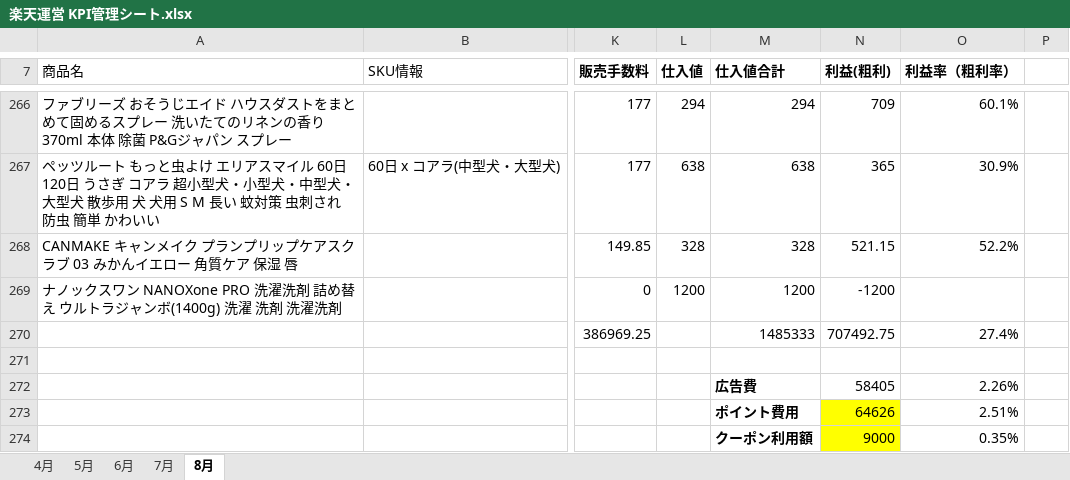
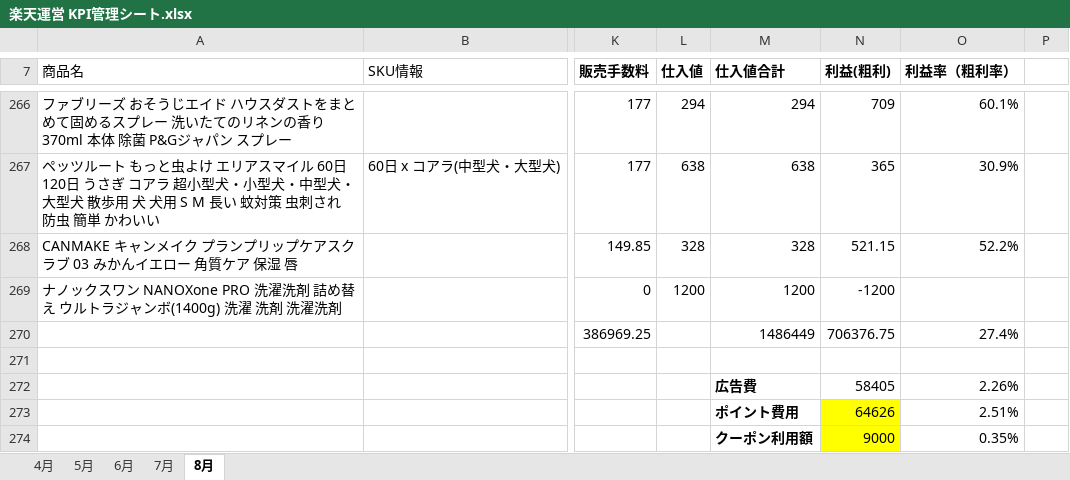
Before and after one commit to houzyou777-creator/inventory-management, an Excel workbook: MomijiStore_OS/02_Analytics/SourceData/楽天運営 KPI管理シート.xlsx, sheet 8月, drawn as a sheet; only a part is shown, gaps mark what is left out; values as stored, in another font and other column widths than the file's, no borders; the diff covers the shown part only; the diff names each change by its address in the sheet, - before the commit and + after, or states it on an @@ line.

```diff
--- a/MomijiStore_OS/02_Analytics/SourceData/楽天運営 KPI管理シート.xlsx (sheet 8月)
+++ b/MomijiStore_OS/02_Analytics/SourceData/楽天運営 KPI管理シート.xlsx (sheet 8月)
-M270 (仕入値合計): 1485333
+M270 (仕入値合計): 1486449
-N270 (利益(粗利)): 707492.75
+N270 (利益(粗利)): 706376.75
```
Also changed, not shown: 16 edited cells and cell formats elsewhere in this sheet, MomijiStore_OS/01_InventoryManagement/SourceData/Amazon在庫リスト_import.xlsx, MomijiStore_OS/01_InventoryManagement/SourceData/Import/楽天在庫リスト_import.xlsx, 4 other files.
